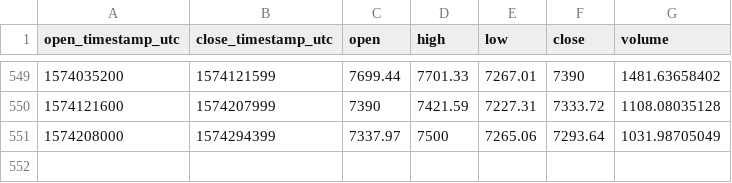
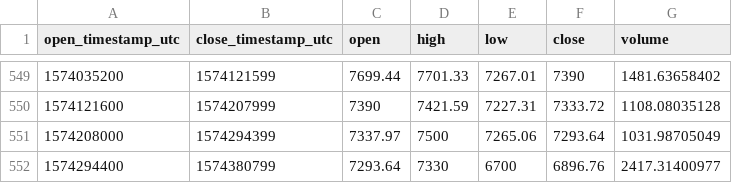
Before and after one commit to cryptobigbro/coinbasepro-BTC-EUR, a CSV file: coinbasepro-BTC-EUR-1d.csv, drawn as a sheet; only a part is shown, gaps mark what is left out; the diff names each change by its address in the sheet, - before the commit and + after, or states it on an @@ line.

```diff
--- a/coinbasepro-BTC-EUR-1d.csv
+++ b/coinbasepro-BTC-EUR-1d.csv
+row 552: 1574294400 | 1574380799 | 7293.64 | 7330 | 6700 | 6896.76 | 2417.31400977
```
Also changed, not shown: coinbasepro-BTC-EUR-1h.csv.
